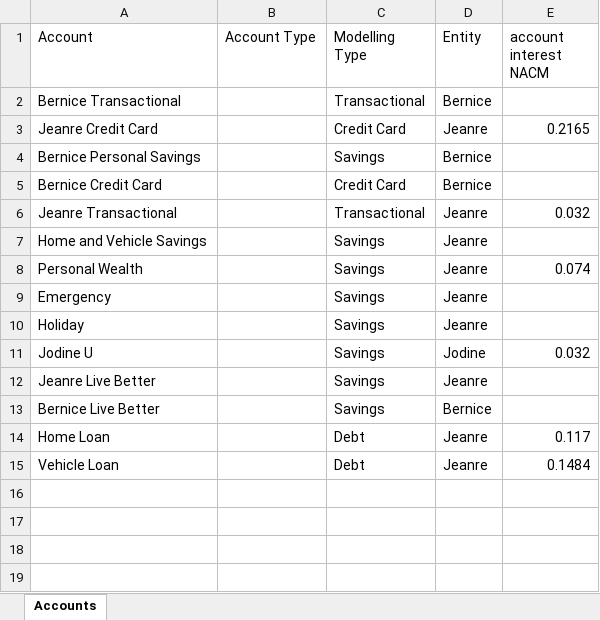
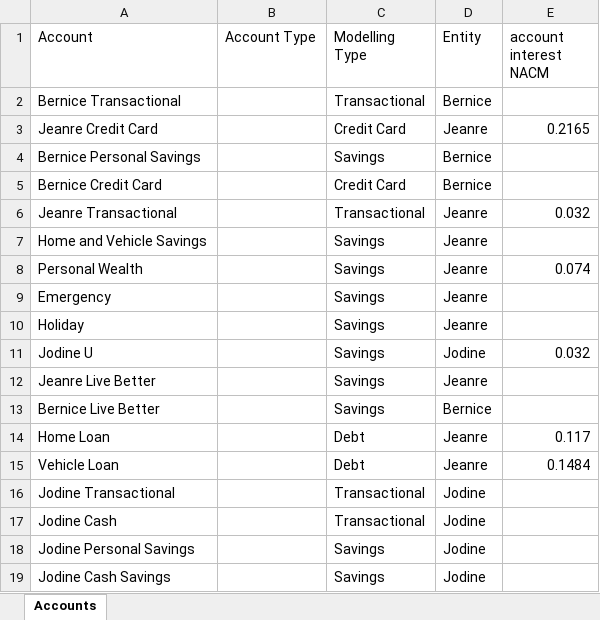
Before and after one commit to BicycleJeanre/ftrack, an Excel workbook: source files/accounts_ftb04.xlsx, sheet Accounts, drawn as a sheet; values as stored, in another font and other column widths than the file's, no borders; the diff names each change by its address in the sheet, - before the commit and + after, or states it on an @@ line.

Commit message:
wrapping up Jodine budget

```diff
--- a/source files/accounts_ftb04.xlsx (sheet Accounts)
+++ b/source files/accounts_ftb04.xlsx (sheet Accounts)
+row 16: Jodine Transactional |  | Transactional | Jodine
+row 17: Jodine Cash |  | Transactional | Jodine
+row 18: Jodine Personal Savings |  | Savings | Jodine
+row 19: Jodine Cash Savings |  | Savings | Jodine
```
Also changed, not shown: 3 other files.
